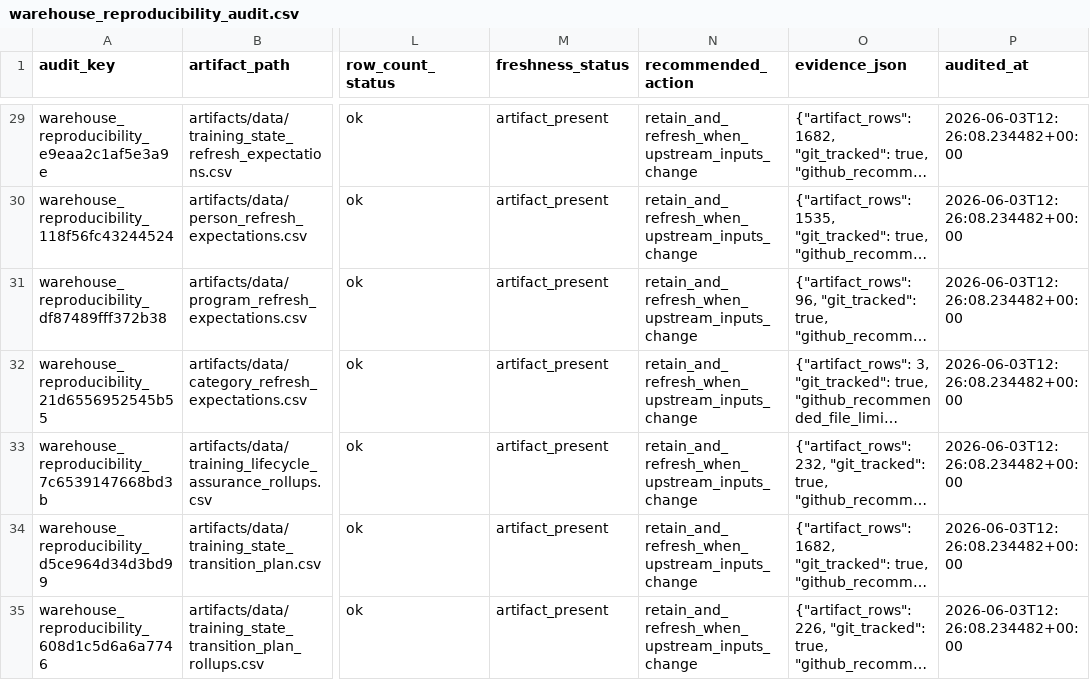
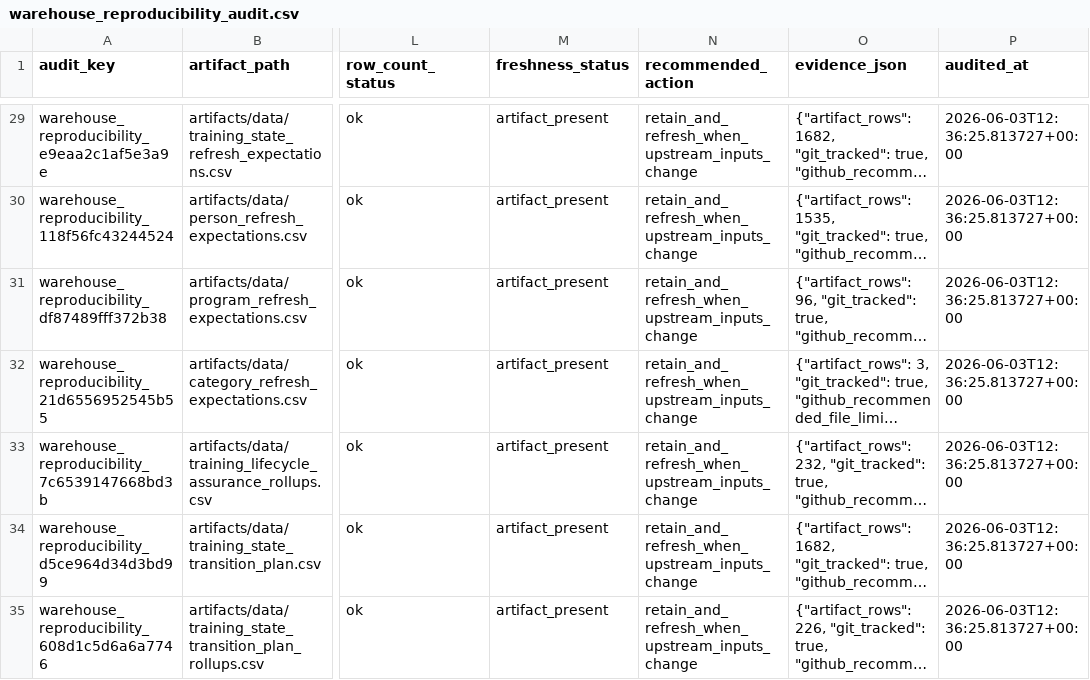
Before and after one commit to Tshah-95/redmank, a CSV file: artifacts/data/warehouse_reproducibility_audit.csv, drawn as a sheet; only a part is shown, gaps mark what is left out; long unchanged cells end in …; the diff covers the shown part only; the diff names each change by its address in the sheet, - before the commit and + after, or states it on an @@ line.

```diff
--- a/artifacts/data/warehouse_reproducibility_audit.csv
+++ b/artifacts/data/warehouse_reproducibility_audit.csv
-P29:P35 (audited_at): 2026-06-03T12:26:08.234482+00:00
+P29:P35 (audited_at): 2026-06-03T12:36:25.813727+00:00
```
Also changed, not shown: 1 added row and 159 edited cells elsewhere in this file, 23 other files.
